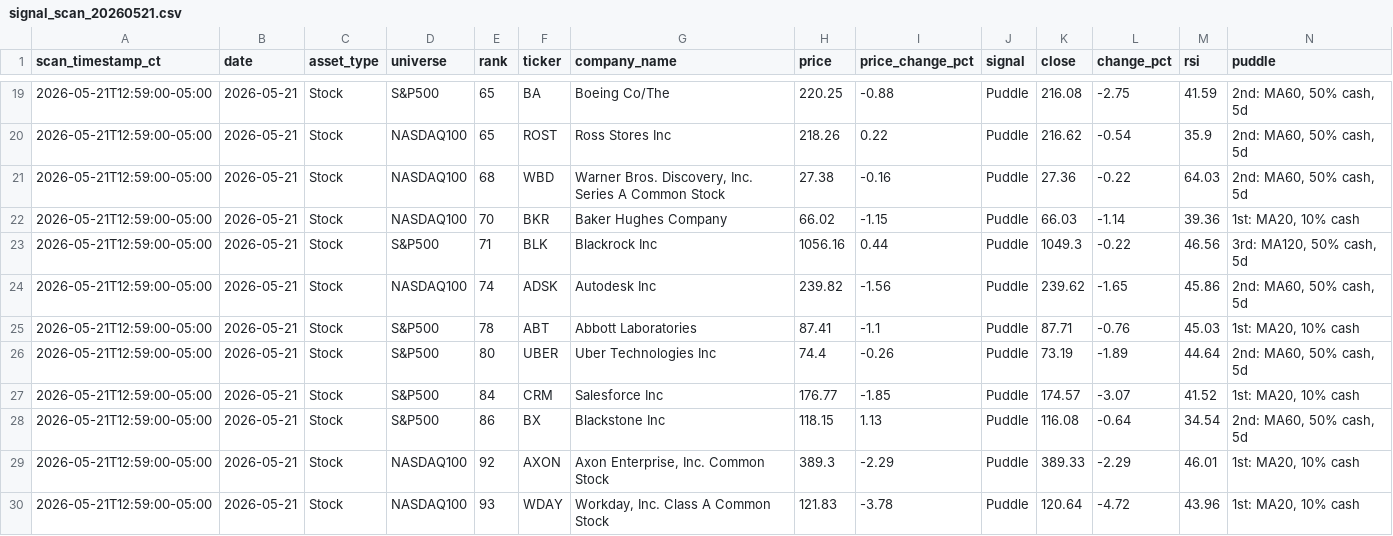
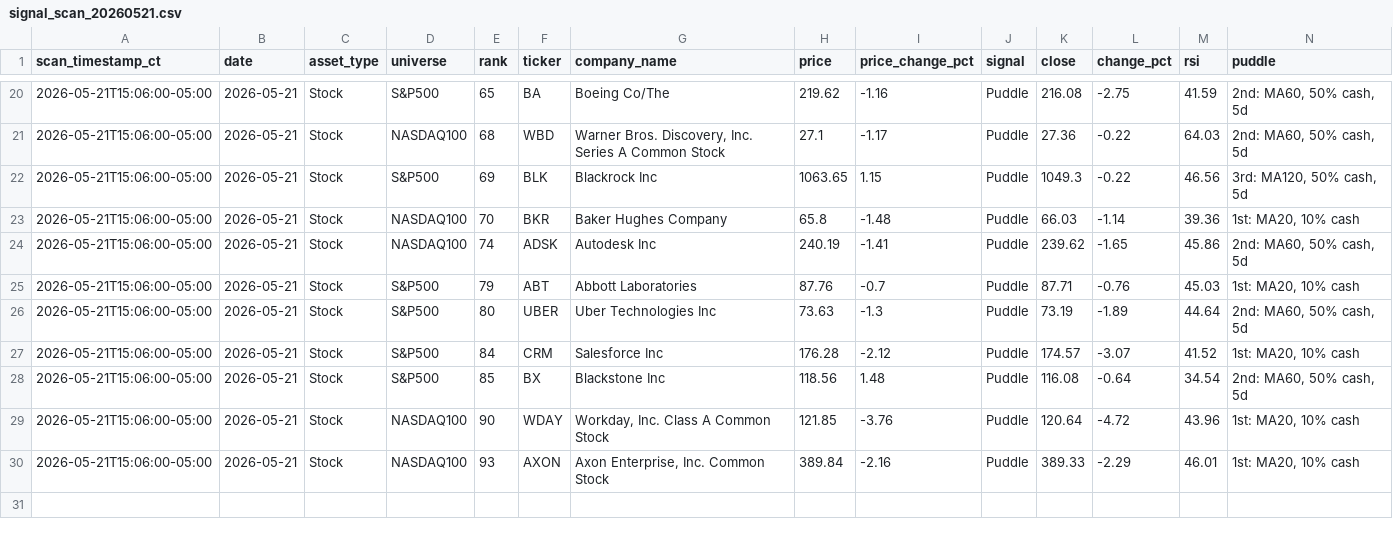
Before and after one commit to jangjb1204-sys/puddle-signal-dashboard, a CSV file: signal_scans/signal_scan_20260521.csv, drawn as a sheet; only a part is shown, gaps mark what is left out; the diff covers the shown part only.

```diff
--- a/signal_scans/signal_scan_20260521.csv
+++ b/signal_scans/signal_scan_20260521.csv
@@ -19,12 +20,11 @@ scan_timestamp_ct,date,asset_type,universe,rank,ticker,company_name,price,price_
-2026-05-21T12:59:00-05:00,2026-05-21,Stock,S&P500,65,BA,Boeing Co/The,220.25,-0.88,Puddle,216.08,-2.75,41.59,"2nd: MA60, 50% cash, 5d"
-2026-05-21T12:59:00-05:00,2026-05-21,Stock,NASDAQ100,65,ROST,Ross Stores Inc,218.26,0.22,Puddle,216.62,-0.54,35.9,"2nd: MA60, 50% cash, 5d"
-2026-05-21T12:59:00-05:00,2026-05-21,Stock,NASDAQ100,68,WBD,"Warner Bros. Discovery, Inc. Series A Common Stock",27.38,-0.16,Puddle,27.36,-0.22,64.03,"2nd: MA60, 50% cash, 5d"
-2026-05-21T12:59:00-05:00,2026-05-21,Stock,NASDAQ100,70,BKR,Baker Hughes Company,66.02,-1.15,Puddle,66.03,-1.14,39.36,"1st: MA20, 10% cash"
-2026-05-21T12:59:00-05:00,2026-05-21,Stock,S&P500,71,BLK,Blackrock Inc,1056.16,0.44,Puddle,1049.3,-0.22,46.56,"3rd: MA120, 50% cash, 5d"
-2026-05-21T12:59:00-05:00,2026-05-21,Stock,NASDAQ100,74,ADSK,Autodesk Inc,239.82,-1.56,Puddle,239.62,-1.65,45.86,"2nd: MA60, 50% cash, 5d"
-2026-05-21T12:59:00-05:00,2026-05-21,Stock,S&P500,78,ABT,Abbott Laboratories,87.41,-1.1,Puddle,87.71,-0.76,45.03,"1st: MA20, 10% cash"
-2026-05-21T12:59:00-05:00,2026-05-21,Stock,S&P500,80,UBER,Uber Technologies Inc,74.4,-0.26,Puddle,73.19,-1.89,44.64,"2nd: MA60, 50% cash, 5d"
-2026-05-21T12:59:00-05:00,2026-05-21,Stock,S&P500,84,CRM,Salesforce Inc,176.77,-1.85,Puddle,174.57,-3.07,41.52,"1st: MA20, 10% cash"
-2026-05-21T12:59:00-05:00,2026-05-21,Stock,S&P500,86,BX,Blackstone Inc,118.15,1.13,Puddle,116.08,-0.64,34.54,"2nd: MA60, 50% cash, 5d"
-2026-05-21T12:59:00-05:00,2026-05-21,Stock,NASDAQ100,92,AXON,"Axon Enterprise, Inc. Common Stock",389.3,-2.29,Puddle,389.33,-2.29,46.01,"1st: MA20, 10% cash"
-2026-05-21T12:59:00-05:00,2026-05-21,Stock,NASDAQ100,93,WDAY,"Workday, Inc. Class A Common Stock",121.83,-3.78,Puddle,120.64,-4.72,43.96,"1st: MA20, 10% cash"
+2026-05-21T15:06:00-05:00,2026-05-21,Stock,S&P500,65,BA,Boeing Co/The,219.62,-1.16,Puddle,216.08,-2.75,41.59,"2nd: MA60, 50% cash, 5d"
+2026-05-21T15:06:00-05:00,2026-05-21,Stock,NASDAQ100,68,WBD,"Warner Bros. Discovery, Inc. Series A Common Stock",27.1,-1.17,Puddle,27.36,-0.22,64.03,"2nd: MA60, 50% cash, 5d"
+2026-05-21T15:06:00-05:00,2026-05-21,Stock,S&P500,69,BLK,Blackrock Inc,1063.65,1.15,Puddle,1049.3,-0.22,46.56,"3rd: MA120, 50% cash, 5d"
+2026-05-21T15:06:00-05:00,2026-05-21,Stock,NASDAQ100,70,BKR,Baker Hughes Company,65.8,-1.48,Puddle,66.03,-1.14,39.36,"1st: MA20, 10% cash"
+2026-05-21T15:06:00-05:00,2026-05-21,Stock,NASDAQ100,74,ADSK,Autodesk Inc,240.19,-1.41,Puddle,239.62,-1.65,45.86,"2nd: MA60, 50% cash, 5d"
+2026-05-21T15:06:00-05:00,2026-05-21,Stock,S&P500,79,ABT,Abbott Laboratories,87.76,-0.7,Puddle,87.71,-0.76,45.03,"1st: MA20, 10% cash"
+2026-05-21T15:06:00-05:00,2026-05-21,Stock,S&P500,80,UBER,Uber Technologies Inc,73.63,-1.3,Puddle,73.19,-1.89,44.64,"2nd: MA60, 50% cash, 5d"
+2026-05-21T15:06:00-05:00,2026-05-21,Stock,S&P500,84,CRM,Salesforce Inc,176.28,-2.12,Puddle,174.57,-3.07,41.52,"1st: MA20, 10% cash"
+2026-05-21T15:06:00-05:00,2026-05-21,Stock,S&P500,85,BX,Blackstone Inc,118.56,1.48,Puddle,116.08,-0.64,34.54,"2nd: MA60, 50% cash, 5d"
+2026-05-21T15:06:00-05:00,2026-05-21,Stock,NASDAQ100,90,WDAY,"Workday, Inc. Class A Common Stock",121.85,-3.76,Puddle,120.64,-4.72,43.96,"1st: MA20, 10% cash"
+2026-05-21T15:06:00-05:00,2026-05-21,Stock,NASDAQ100,93,AXON,"Axon Enterprise, Inc. Common Stock",389.84,-2.16,Puddle,389.33,-2.29,46.01,"1st: MA20, 10% cash"
```
Also changed, not shown: 1 added row and 48 edited cells elsewhere in this file.
